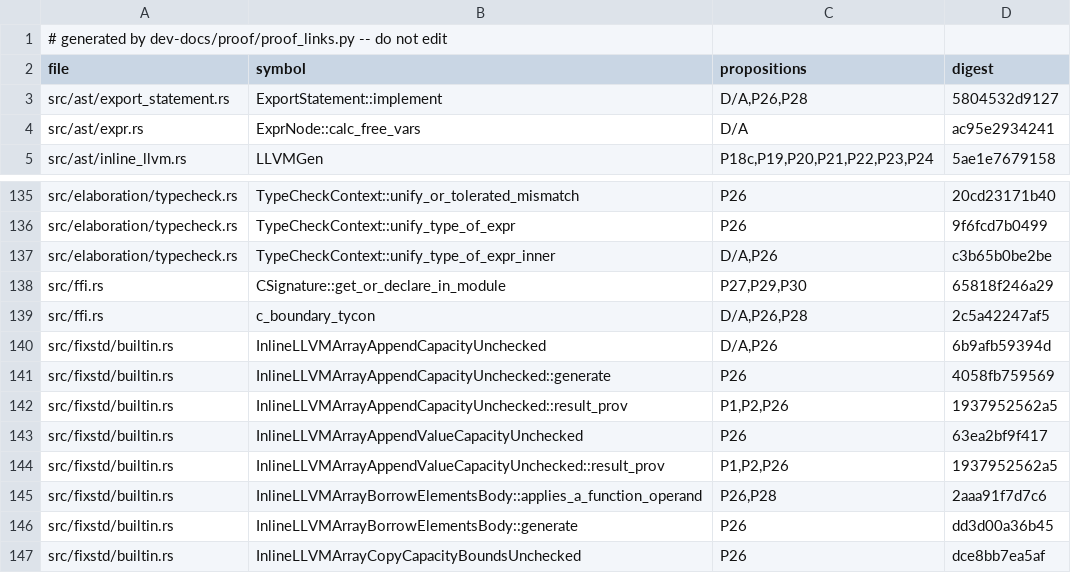
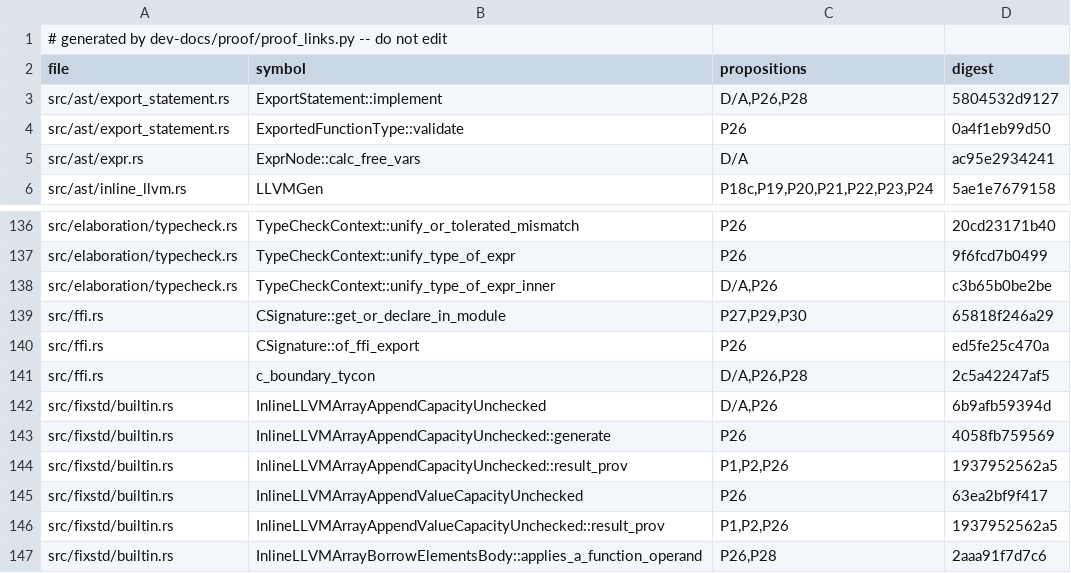
Before and after one commit to tttmmmyyyy/fixlang, a TSV file: dev-docs/proof/rc_ir/borrow-cancel/citations.tsv, drawn as a sheet; only a part is shown, gaps mark what is left out; the shorter side is filled out with more unchanged rows.

```diff
--- a/dev-docs/proof/rc_ir/borrow-cancel/citations.tsv
+++ b/dev-docs/proof/rc_ir/borrow-cancel/citations.tsv
@@ -3,2 +3,3 @@ file	symbol	propositions	digest
 src/ast/export_statement.rs	ExportStatement::implement	D/A,P26,P28	5804532d9127
+src/ast/export_statement.rs	ExportedFunctionType::validate	P26	0a4f1eb99d50
 src/ast/expr.rs	ExprNode::calc_free_vars	D/A	ac95e2934241
@@ -138,2 +139,3 @@ src/elaboration/typecheck.rs	TypeCheckContext::unify_type_of_expr_inner	D/A,P26
 src/ffi.rs	CSignature::get_or_declare_in_module	P27,P29,P30	65818f246a29
+src/ffi.rs	CSignature::of_ffi_export	P26	ed5fe25c470a
 src/ffi.rs	c_boundary_tycon	D/A,P26,P28	2c5a42247af5
```
Also changed, not shown: 2 other files.
